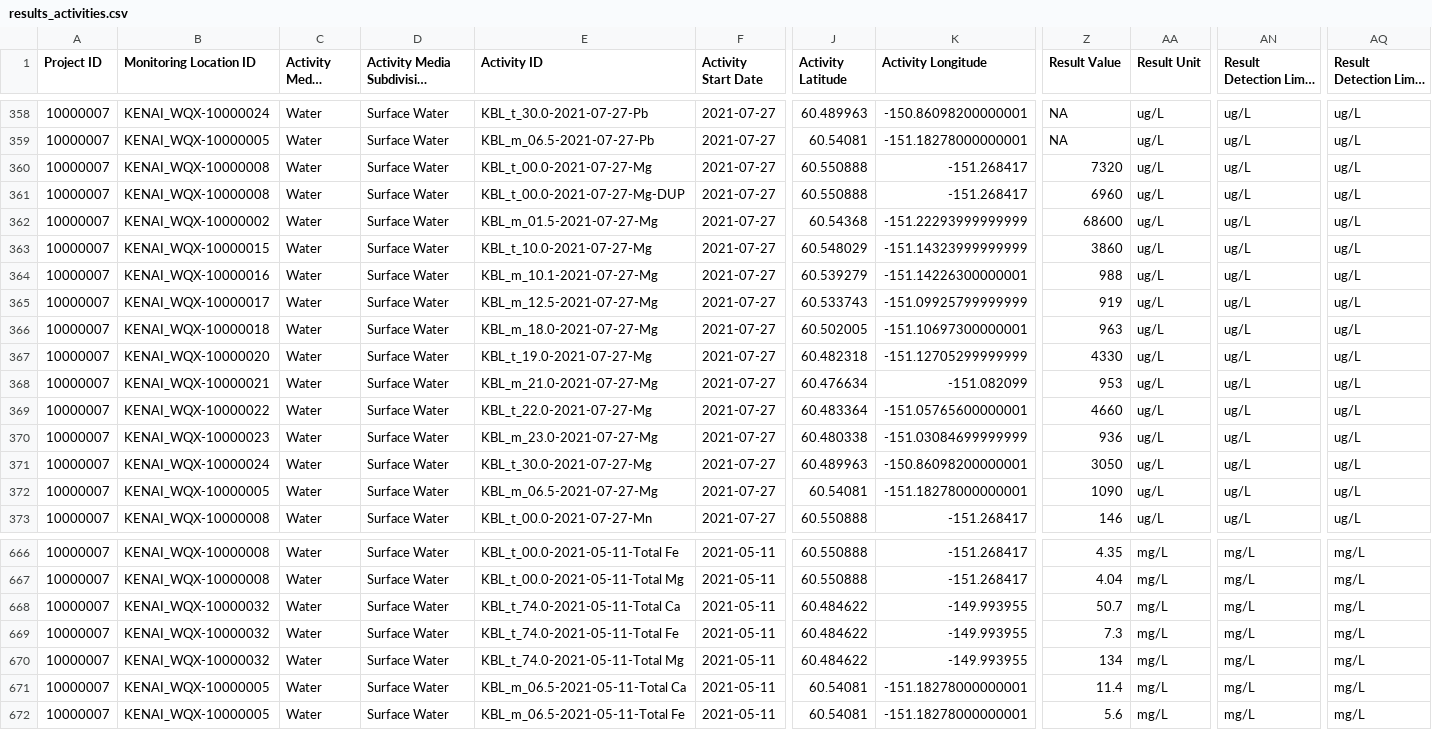
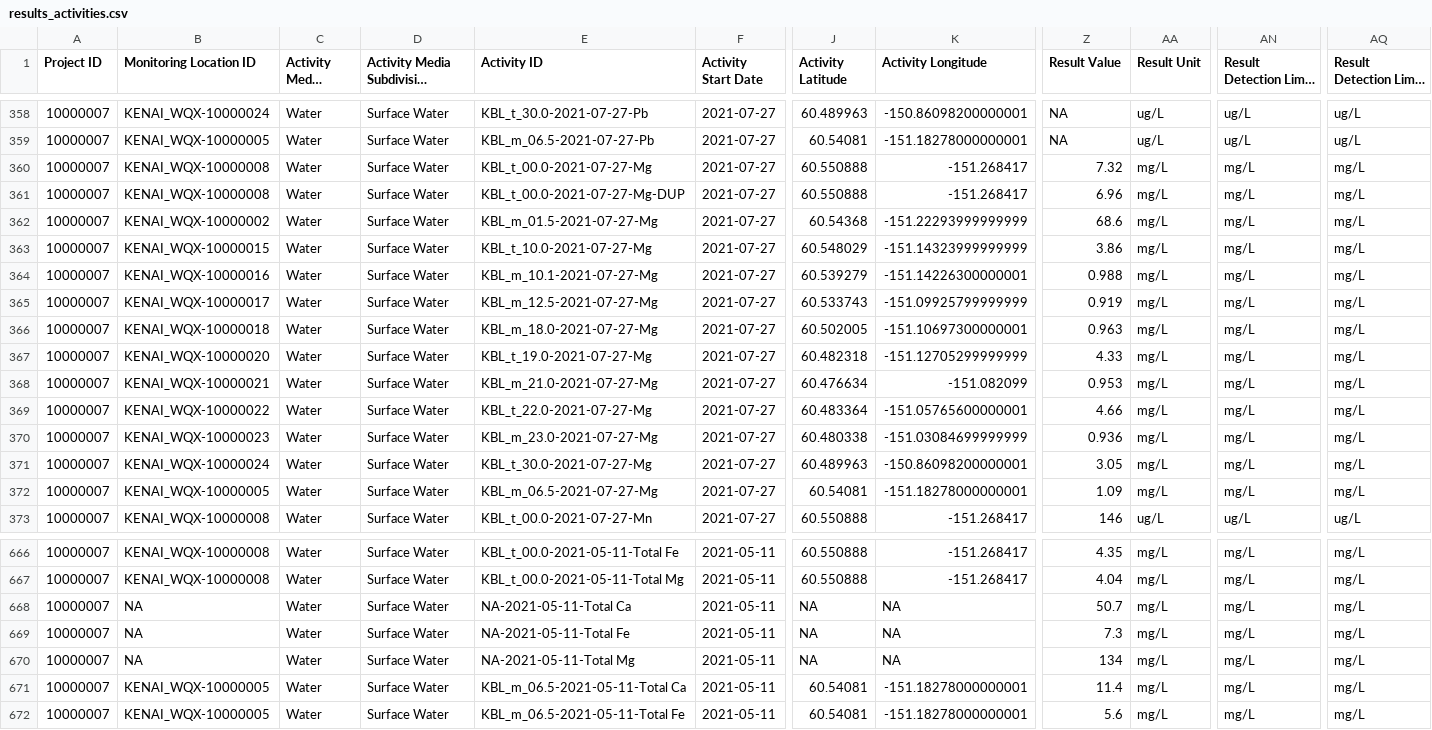
Before and after one commit to Kenai-Watershed-Forum/kenai-river-wqx, a CSV file: other/output/wqx_formatted/results_activities.csv (was other/output/aqwms_formatted_results/results_activities.csv), drawn as a sheet; only a part is shown, gaps mark what is left out; long unchanged cells end in …; the diff covers the shown part only; the diff names each change by its address in the sheet, - before the commit and + after, or states it on an @@ line.

```diff
--- a/other/output/aqwms_formatted_results/results_activities.csv
+++ b/other/output/wqx_formatted/results_activities.csv
-Z360 (Result Value): 7320
+Z360 (Result Value): 7.32
-AA360:AA372 (Result Unit): ug/L
+AA360:AA372 (Result Unit): mg/L
-AN360:AN372 (Result Detection Limit Unit 1): ug/L
+AN360:AN372 (Result Detection Limit Unit 1): mg/L
-AQ360:AQ372 (Result Detection Limit Unit 2): ug/L
+AQ360:AQ372 (Result Detection Limit Unit 2): mg/L
-Z361 (Result Value): 6960
+Z361 (Result Value): 6.96
-Z362 (Result Value): 68600
+Z362 (Result Value): 68.6
-Z363 (Result Value): 3860
+Z363 (Result Value): 3.86
-Z364 (Result Value): 988
+Z364 (Result Value): 0.988
-Z365 (Result Value): 919
+Z365 (Result Value): 0.919
-Z366 (Result Value): 963
+Z366 (Result Value): 0.963
-Z367 (Result Value): 4330
+Z367 (Result Value): 4.33
-Z368 (Result Value): 953
+Z368 (Result Value): 0.953
-Z369 (Result Value): 4660
+Z369 (Result Value): 4.66
-Z370 (Result Value): 936
+Z370 (Result Value): 0.936
-Z371 (Result Value): 3050
+Z371 (Result Value): 3.05
-Z372 (Result Value): 1090
+Z372 (Result Value): 1.09
-B668:B670 (Monitoring Location ID): KENAI_WQX-10000032
+B668:B670 (Monitoring Location ID): NA
-E668 (Activity ID): KBL_t_74.0-2021-05-11-Total Ca
+E668 (Activity ID): NA-2021-05-11-Total Ca
-J668:J670 (Activity Latitude): 60.484622
+J668:J670 (Activity Latitude): NA
-K668:K670 (Activity Longitude): -149.993955
+K668:K670 (Activity Longitude): NA
-E669 (Activity ID): KBL_t_74.0-2021-05-11-Total Fe
+E669 (Activity ID): NA-2021-05-11-Total Fe
-E670 (Activity ID): KBL_t_74.0-2021-05-11-Total Mg
+E670 (Activity ID): NA-2021-05-11-Total Mg
```
Also changed, not shown: 129 edited cells elsewhere in this file, other/output/field_qa_qc_data/rpd_check_dat.csv, other/output/lab_qaqc_data/2021_lab_qaqc_data/sgs21_als21_qaqc_dat.csv, 70 other files.
